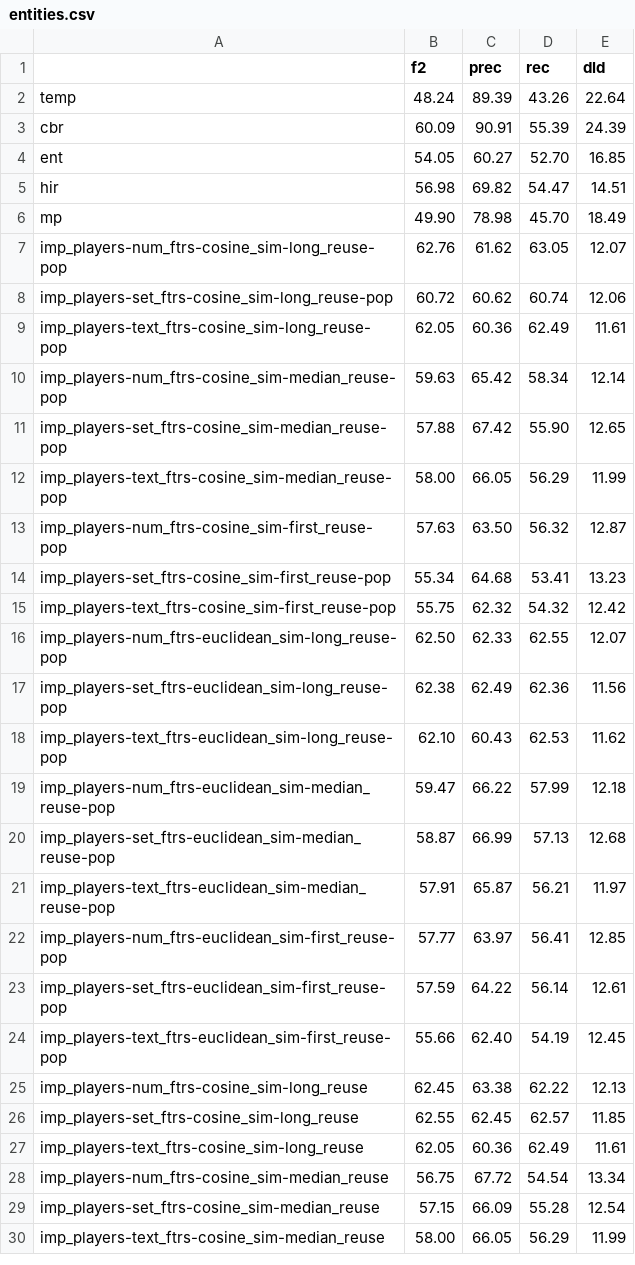
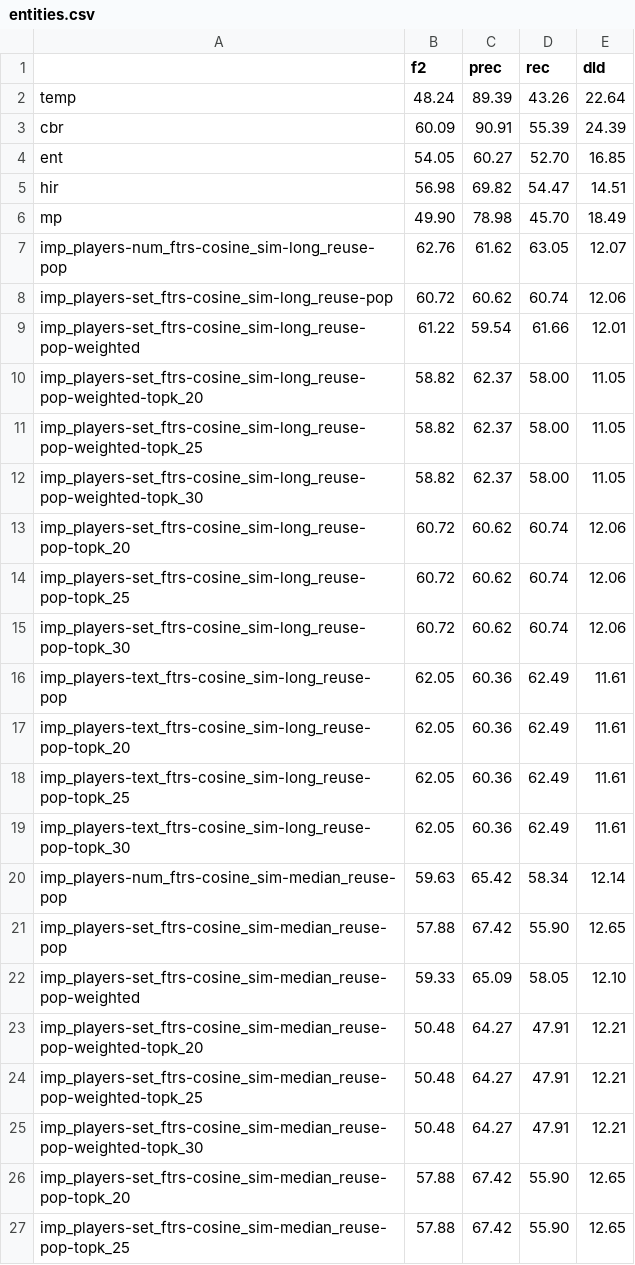
Before and after one commit to ashishu007/data2text-cbr-plan, a CSV file: sportsett/res/all/entities.csv, drawn as a sheet; only a part is shown; the shorter side is filled out with more unchanged rows; the diff covers the shown part only; the diff names each change by its address in the sheet, - before the commit and + after, or states it on an @@ line.

```diff
--- a/sportsett/res/all/entities.csv
+++ b/sportsett/res/all/entities.csv
+row 9: imp_players-set_ftrs-cosine_sim-long_reuse-pop-weighted | 61.22 | 59.54 | 61.66 | 12.01
+row 10: imp_players-set_ftrs-cosine_sim-long_reuse-pop-weighted-topk_20 | 58.82 | 62.37 | 58.00 | 11.05
+row 11: imp_players-set_ftrs-cosine_sim-long_reuse-pop-weighted-topk_25 | 58.82 | 62.37 | 58.00 | 11.05
+row 12: imp_players-set_ftrs-cosine_sim-long_reuse-pop-weighted-topk_30 | 58.82 | 62.37 | 58.00 | 11.05
+row 13: imp_players-set_ftrs-cosine_sim-long_reuse-pop-topk_20 | 60.72 | 60.62 | 60.74 | 12.06
+row 14: imp_players-set_ftrs-cosine_sim-long_reuse-pop-topk_25 | 60.72 | 60.62 | 60.74 | 12.06
+row 15: imp_players-set_ftrs-cosine_sim-long_reuse-pop-topk_30 | 60.72 | 60.62 | 60.74 | 12.06
+row 17: imp_players-text_ftrs-cosine_sim-long_reuse-pop-topk_20 | 62.05 | 60.36 | 62.49 | 11.61
+row 18: imp_players-text_ftrs-cosine_sim-long_reuse-pop-topk_25 | 62.05 | 60.36 | 62.49 | 11.61
+row 19: imp_players-text_ftrs-cosine_sim-long_reuse-pop-topk_30 | 62.05 | 60.36 | 62.49 | 11.61
+row 22: imp_players-set_ftrs-cosine_sim-median_reuse-pop-weighted | 59.33 | 65.09 | 58.05 | 12.10
+row 23: imp_players-set_ftrs-cosine_sim-median_reuse-pop-weighted-topk_20 | 50.48 | 64.27 | 47.91 | 12.21
+row 24: imp_players-set_ftrs-cosine_sim-median_reuse-pop-weighted-topk_25 | 50.48 | 64.27 | 47.91 | 12.21
+row 25: imp_players-set_ftrs-cosine_sim-median_reuse-pop-weighted-topk_30 | 50.48 | 64.27 | 47.91 | 12.21
+row 26: imp_players-set_ftrs-cosine_sim-median_reuse-pop-topk_20 | 57.88 | 67.42 | 55.90 | 12.65
+row 27: imp_players-set_ftrs-cosine_sim-median_reuse-pop-topk_25 | 57.88 | 67.42 | 55.90 | 12.65
```
Also changed, not shown: 8 added rows elsewhere in this file, sportsett/res/all/concepts.csv, sportsett/res/all/eval_concepts.csv, 33 other files.
